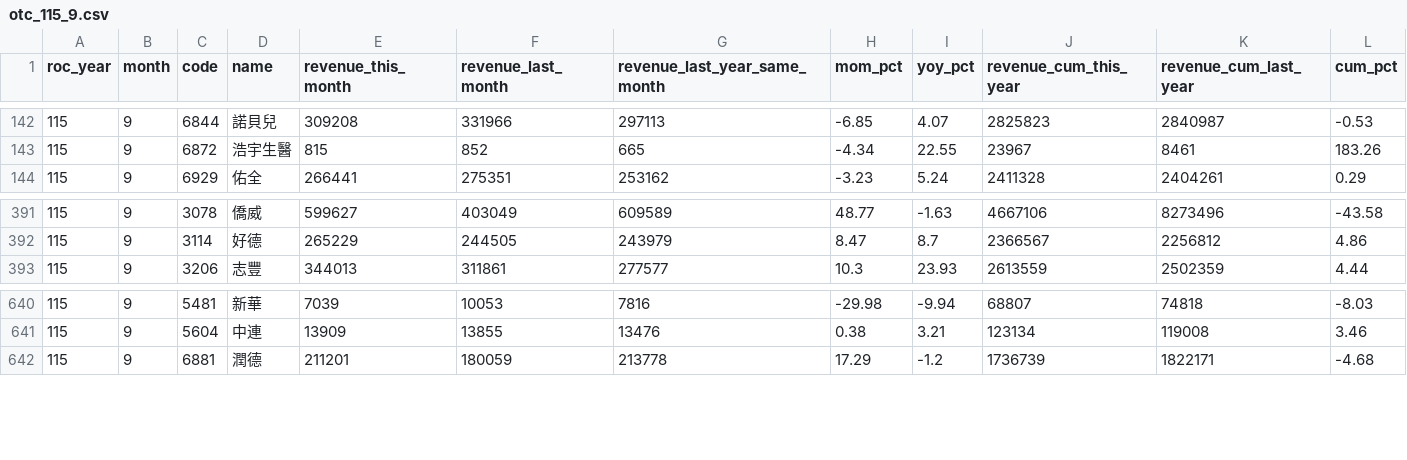
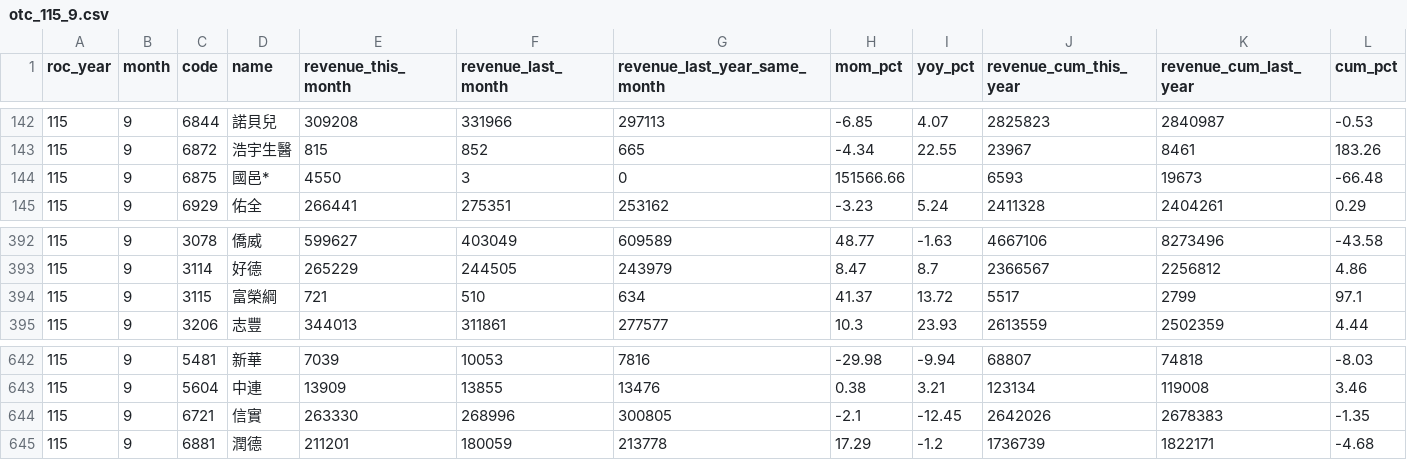
Before and after one commit to jcluox/daily-stock, a CSV file: data/raw/revenue/otc_115_9.csv, drawn as a sheet; only a part is shown, gaps mark what is left out; the diff names each change by its address in the sheet, - before the commit and + after, or states it on an @@ line.

```diff
--- a/data/raw/revenue/otc_115_9.csv
+++ b/data/raw/revenue/otc_115_9.csv
+row 144: 115 | 9 | 6875 | 國邑* | 4550 | 3 | 0 | 151566.66 |  | 6593 | 19673 | -66.48
+row 394: 115 | 9 | 3115 | 富榮綱 | 721 | 510 | 634 | 41.37 | 13.72 | 5517 | 2799 | 97.1
+row 644: 115 | 9 | 6721 | 信實 | 263330 | 268996 | 300805 | -2.1 | -12.45 | 2642026 | 2678383 | -1.35
```
Also changed, not shown: data/raw/revenue/sii_115_9.csv, 1 other file.
